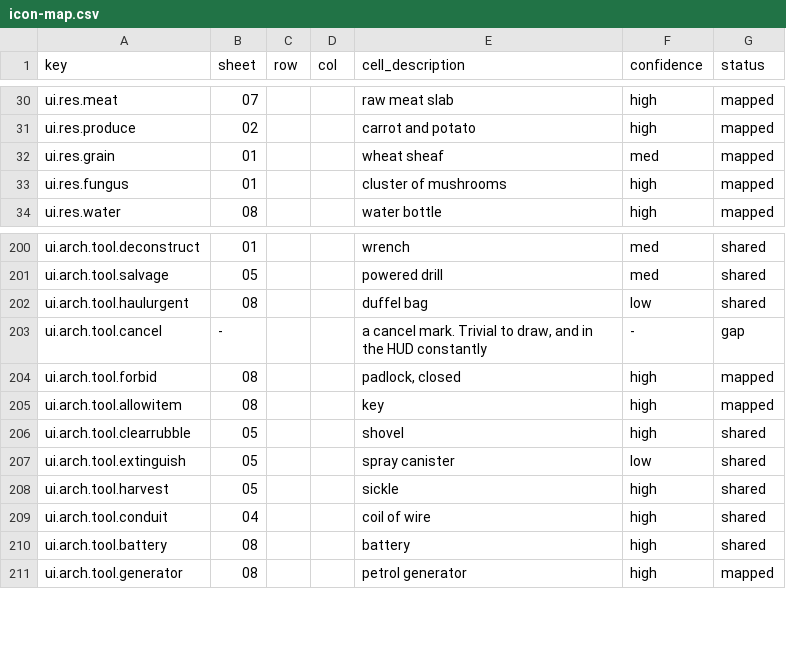
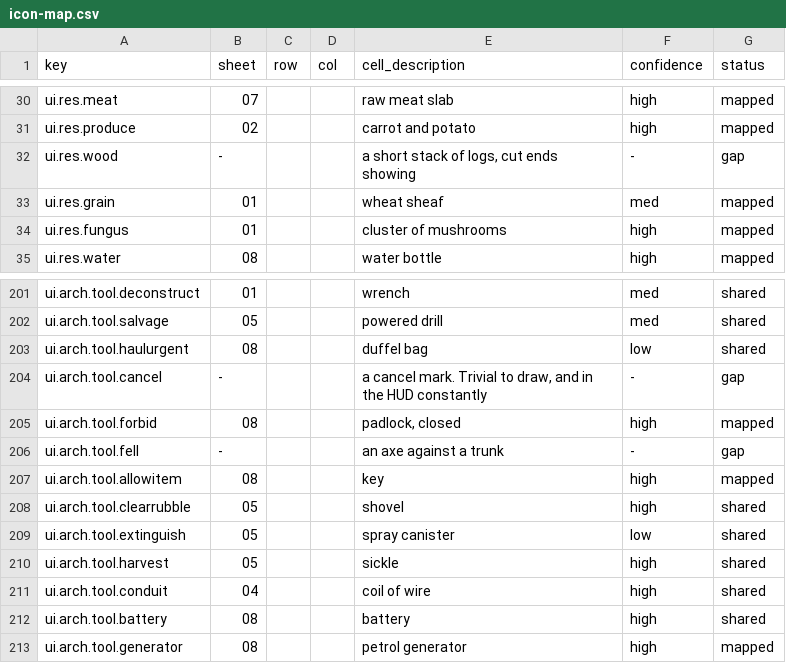
Before and after one commit to 1mitten/odyssey, a CSV file: docs/design/icon-map.csv, drawn as a sheet; only a part is shown, gaps mark what is left out; the diff names each change by its address in the sheet, - before the commit and + after, or states it on an @@ line.

```diff
--- a/docs/design/icon-map.csv
+++ b/docs/design/icon-map.csv
+row 32: ui.res.wood | - |  |  | a short stack of logs, cut ends showing | - | gap
+row 206: ui.arch.tool.fell | - |  |  | an axe against a trunk | - | gap
```
Also changed, not shown: docs/design/icon-keys.csv, 34 other files.
